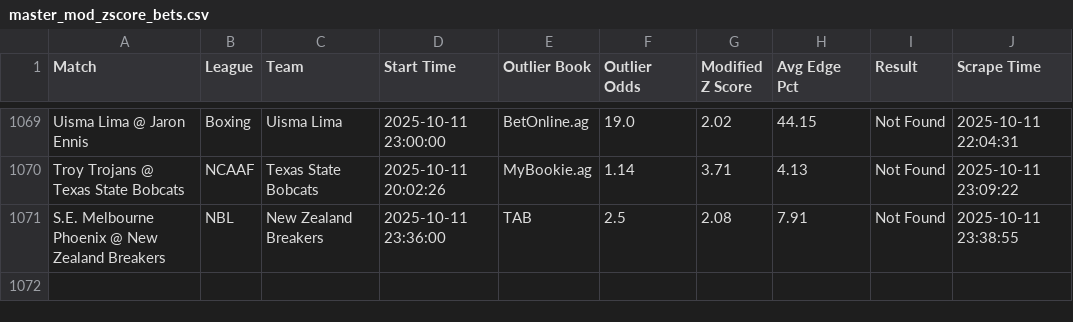
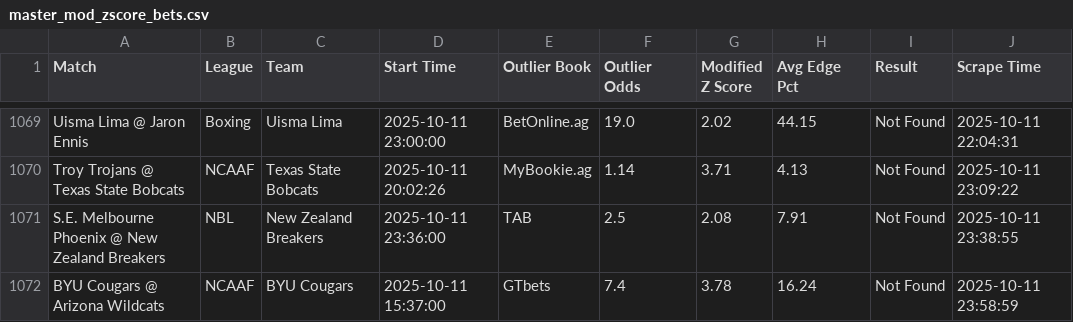
Before and after one commit to aqsmith02/paper-betting-tracker, a CSV file: codebase/data/master_mod_zscore_bets.csv, drawn as a sheet; only a part is shown, gaps mark what is left out; the diff names each change by its address in the sheet, - before the commit and + after, or states it on an @@ line.

```diff
--- a/codebase/data/master_mod_zscore_bets.csv
+++ b/codebase/data/master_mod_zscore_bets.csv
+row 1072: BYU Cougars @ Arizona Wildcats | NCAAF | BYU Cougars | 2025-10-11 15:37:00 | GTbets | 7.4 | 3.78 | 16.24 | Not Found | 2025-10-11 23:58:59
```
Also changed, not shown: codebase/data/master_mod_zscore_full.csv, codebase/data/master_nc_random_bets.csv, 3 other files.
